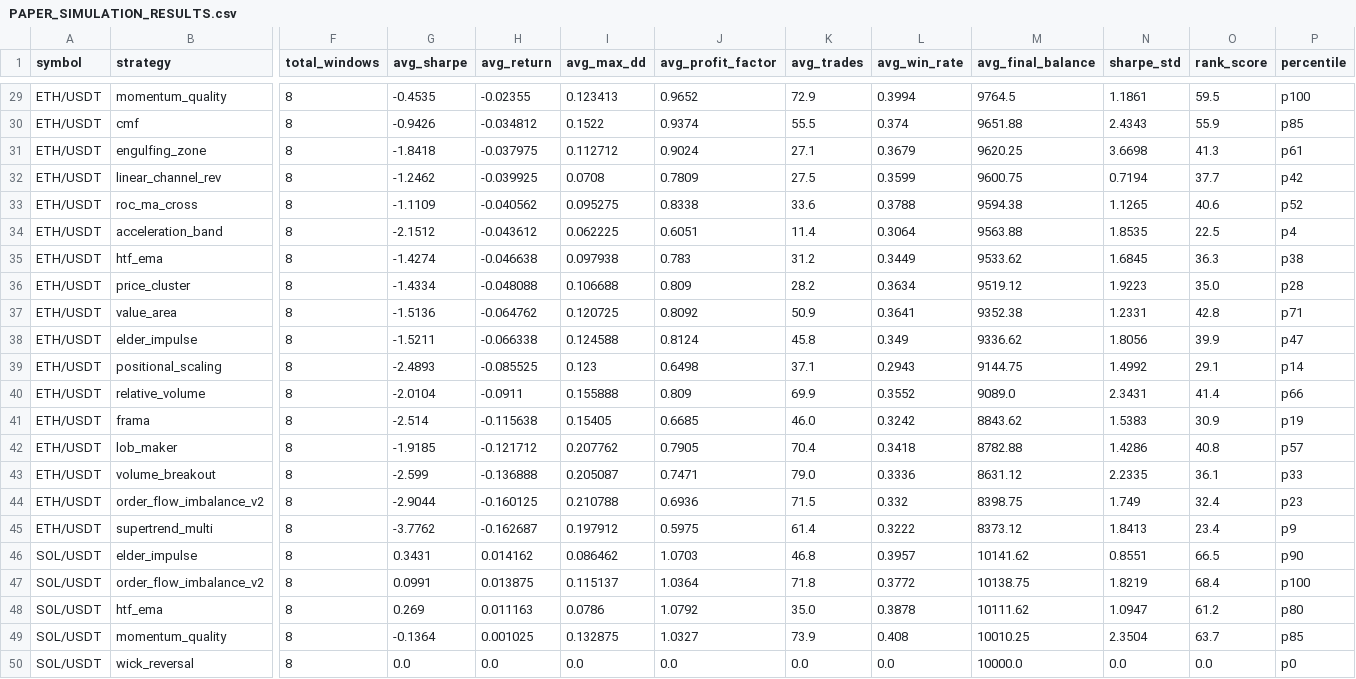
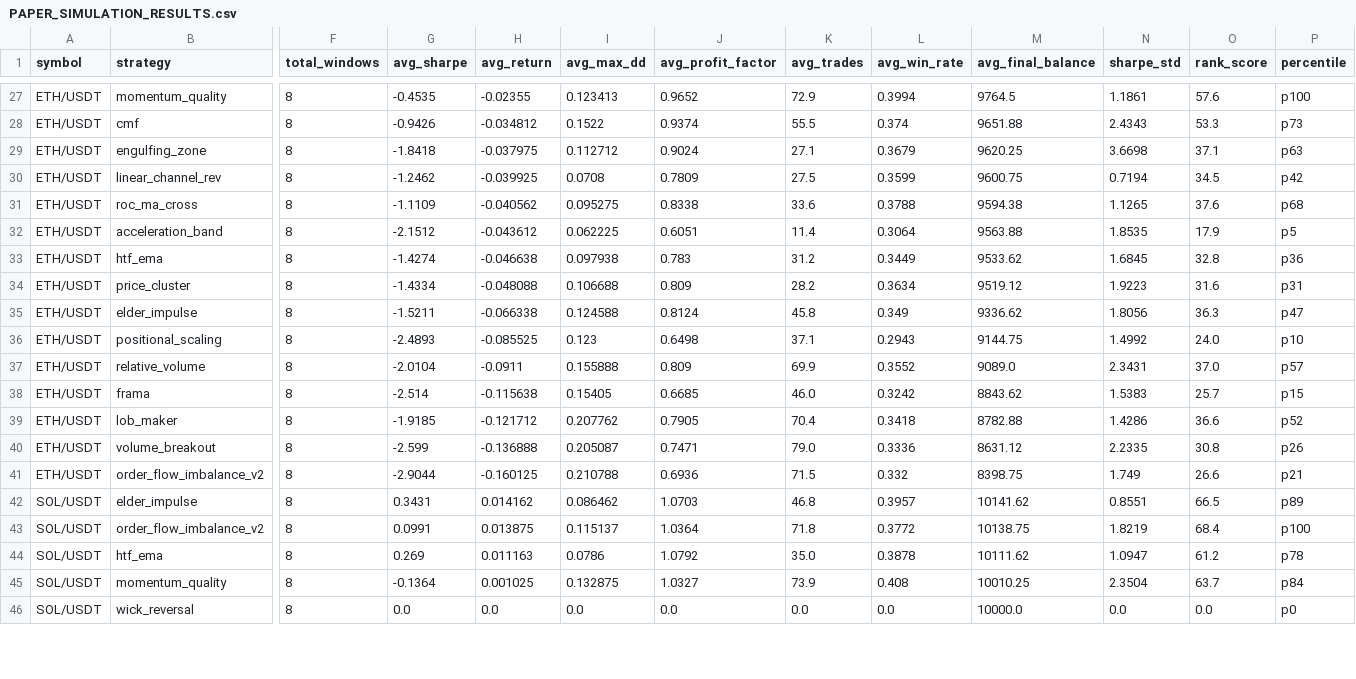
Before and after one commit to tjgus108/Trading, a CSV file: .claude-state/PAPER_SIMULATION_RESULTS.csv, drawn as a sheet; only a part is shown, gaps mark what is left out; removed rows and columns are numbered as before the commit, all else as after; rows hold the shown columns only; the diff covers the shown part only; the diff names each change by its address in the sheet, - before the commit and + after, or states it on an @@ line.

```diff
--- a/.claude-state/PAPER_SIMULATION_RESULTS.csv
+++ b/.claude-state/PAPER_SIMULATION_RESULTS.csv
-O27 (rank_score): 59.5
+O27 (rank_score): 57.6
-O28 (rank_score): 55.9
+O28 (rank_score): 53.3
-P28 (percentile): p85
+P28 (percentile): p73
-O29 (rank_score): 41.3
+O29 (rank_score): 37.1
-P29 (percentile): p61
+P29 (percentile): p63
-O30 (rank_score): 37.7
+O30 (rank_score): 34.5
-O31 (rank_score): 40.6
+O31 (rank_score): 37.6
-P31 (percentile): p52
+P31 (percentile): p68
-O32 (rank_score): 22.5
+O32 (rank_score): 17.9
-P32 (percentile): p4
+P32 (percentile): p5
-O33 (rank_score): 36.3
+O33 (rank_score): 32.8
-P33 (percentile): p38
+P33 (percentile): p36
-O34 (rank_score): 35.0
+O34 (rank_score): 31.6
-P34 (percentile): p28
+P34 (percentile): p31
-row 37: ETH/USDT | value_area | 8 | -1.5136 | -0.064762 | 0.120725 | 0.8092 | 50.9 | 0.3641 | 9352.38 | 1.2331 | 42.8 | p71
-O35 (rank_score): 39.9
+O35 (rank_score): 36.3
-O36 (rank_score): 29.1
+O36 (rank_score): 24.0
-P36 (percentile): p14
+P36 (percentile): p10
-O37 (rank_score): 41.4
+O37 (rank_score): 37.0
-P37 (percentile): p66
+P37 (percentile): p57
-O38 (rank_score): 30.9
+O38 (rank_score): 25.7
-P38 (percentile): p19
+P38 (percentile): p15
-O39 (rank_score): 40.8
+O39 (rank_score): 36.6
-P39 (percentile): p57
+P39 (percentile): p52
-O40 (rank_score): 36.1
+O40 (rank_score): 30.8
-P40 (percentile): p33
+P40 (percentile): p26
-O41 (rank_score): 32.4
+O41 (rank_score): 26.6
-P41 (percentile): p23
+P41 (percentile): p21
-row 45: ETH/USDT | supertrend_multi | 8 | -3.7762 | -0.162687 | 0.197912 | 0.5975 | 61.4 | 0.3222 | 8373.12 | 1.8413 | 23.4 | p9
-P42 (percentile): p90
+P42 (percentile): p89
-P44 (percentile): p80
+P44 (percentile): p78
-P45 (percentile): p85
+P45 (percentile): p84
```
Also changed, not shown: 4 removed rows and 37 edited cells elsewhere in this file, 8 other files.
